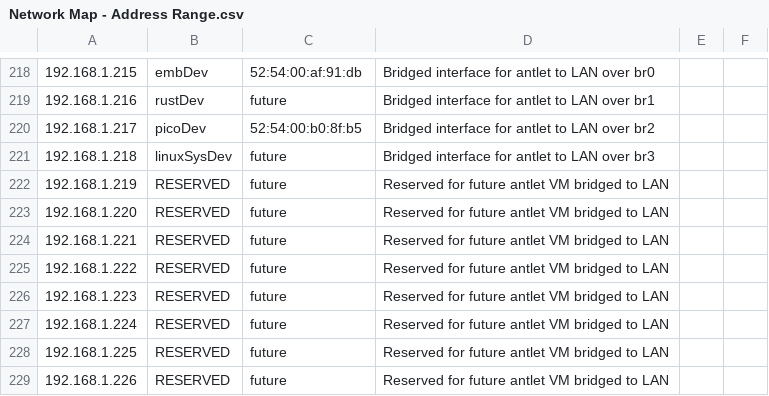
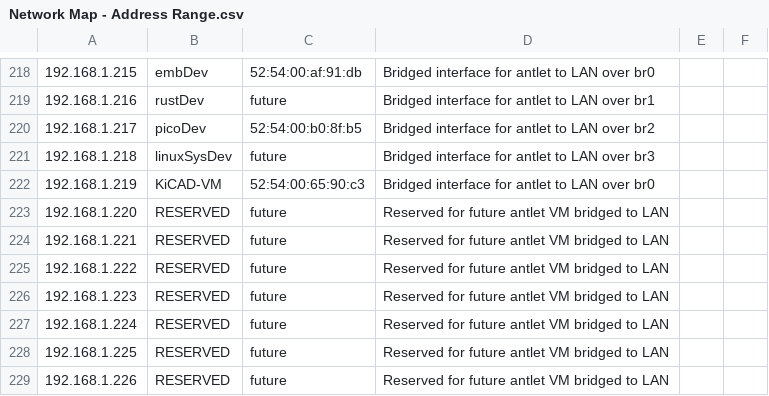
Before and after one commit to nbunnell776/ipMgmt, a CSV file: Network Map - Address Range.csv, drawn as a sheet; only a part is shown, gaps mark what is left out; the diff names each change by its address in the sheet, - before the commit and + after, or states it on an @@ line.

Commit message:
Update Network Map - Address Range.csv

```diff
--- a/Network Map - Address Range.csv
+++ b/Network Map - Address Range.csv
-B222: RESERVED
+B222: KiCAD-VM
-C222: future
+C222: 52:54:00:65:90:c3
-D222: Reserved for future antlet VM bridged to LAN
+D222: Bridged interface for antlet to LAN over br0
```
